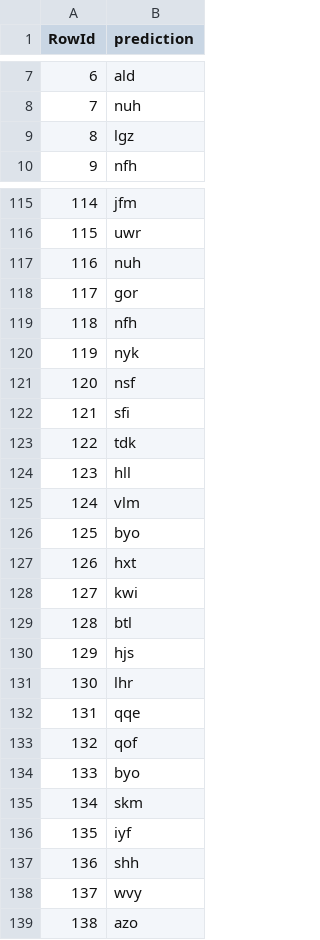
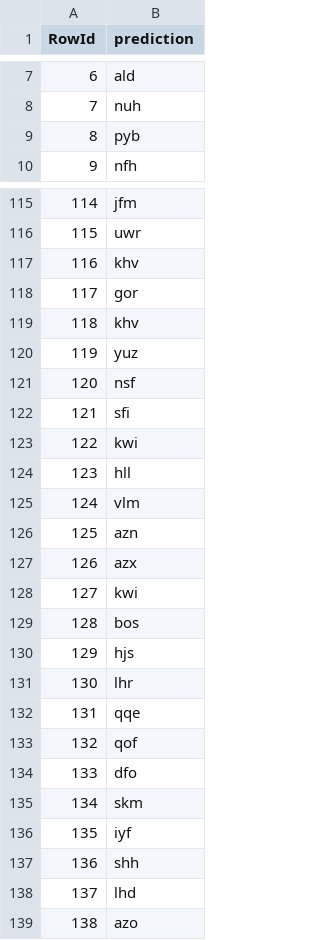
Before and after one commit to mtnqln/DataScience-ECL-BE1, a CSV file: submission/xgboost_submission.csv, drawn as a sheet; only a part is shown, gaps mark what is left out; the diff covers the shown part only.

```diff
--- a/submission/xgboost_submission.csv
+++ b/submission/xgboost_submission.csv
@@ -8,3 +8,3 @@ RowId,prediction
 7,nuh
-8,lgz
+8,pyb
 9,nfh
@@ -116,15 +116,15 @@ RowId,prediction
 115,uwr
-116,nuh
+116,khv
 117,gor
-118,nfh
-119,nyk
+118,khv
+119,yuz
 120,nsf
 121,sfi
-122,tdk
+122,kwi
 123,hll
 124,vlm
-125,byo
-126,hxt
+125,azn
+126,azx
 127,kwi
-128,btl
+128,bos
 129,hjs
@@ -133,3 +133,3 @@ RowId,prediction
 132,qof
-133,byo
+133,dfo
 134,skm
@@ -137,3 +137,3 @@ RowId,prediction
 136,shh
-137,wvy
+137,lhd
 138,azo
```
Also changed, not shown: 49 edited cells elsewhere in this file, 3 other files.
